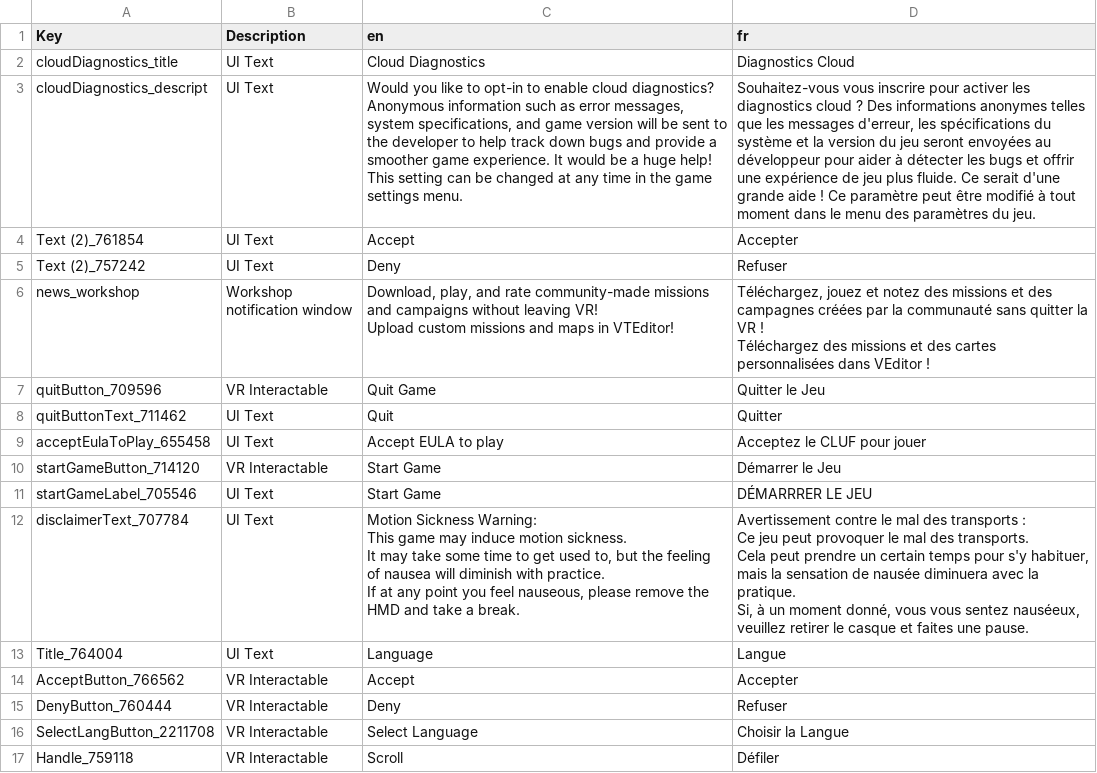
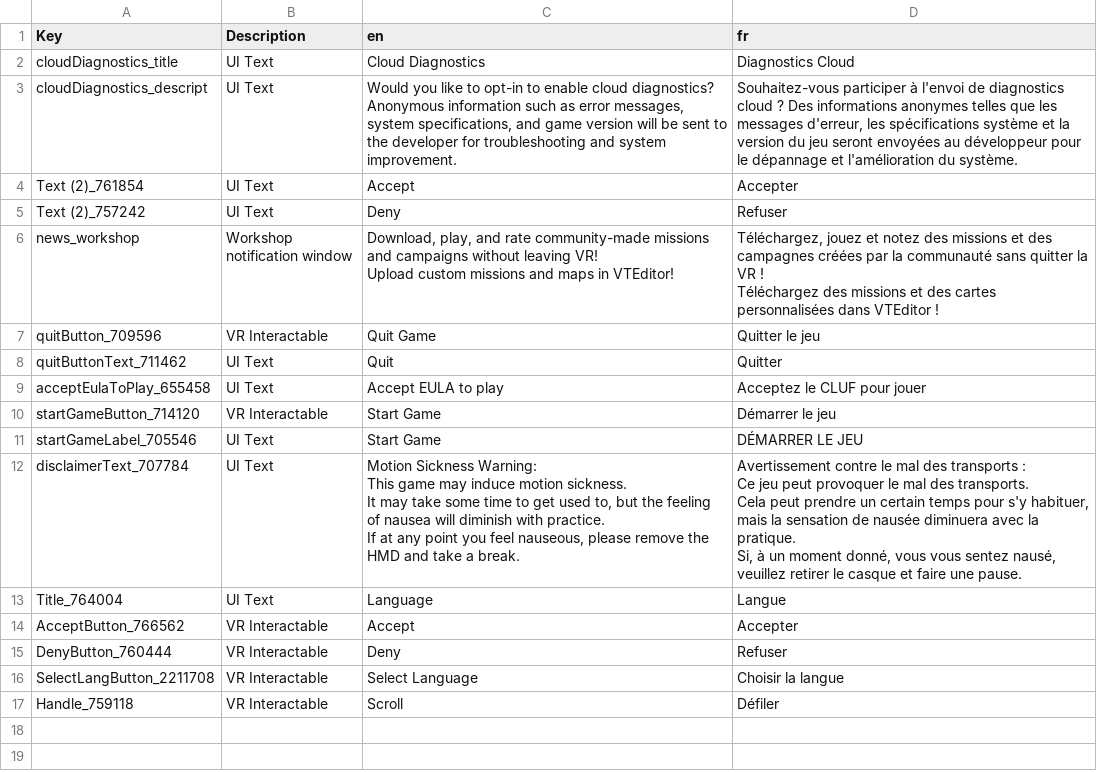
Before and after one commit to bret17/VTOL_VR, a CSV file: fr/SamplerScene.main_fr.csv, drawn as a sheet; the diff names each change by its address in the sheet, - before the commit and + after, or states it on an @@ line.

Commit message:
Nettoyage final du vocabulaire d'accueil et des libellés de démarrage

```diff
--- a/fr/SamplerScene.main_fr.csv
+++ b/fr/SamplerScene.main_fr.csv
-C3 (en): …the developer to help track down bugs and provide a smoother game experience. It would be a huge help! This setting can be changed at any time in the game settings menu.
+C3 (en): …the developer for troubleshooting and system improvement.
-D3 (fr): Souhaitez-vous vous inscrire pour activer les diagnostics cloud ? Des informations anonymes telles que les messages d'erreur, les spécifications du système et la version du jeu seront envoyées au développeur pour aider à détecter les bugs et offrir une expérience de jeu plus fluide. Ce serait d'une grande aide ! Ce paramètre peut être modifié à tout moment dans le menu des paramètres du jeu.
+D3 (fr): Souhaitez-vous participer à l'envoi de diagnostics cloud ? Des informations anonymes telles que les messages d'erreur, les spécifications système et la version du jeu seront envoyées au développeur pour le dépannage et l'amélioration du système.
-D6 (fr): …personnalisées dans VEditor !
+D6 (fr): …personnalisées dans VTEditor !
-D7 (fr): Quitter le Jeu
+D7 (fr): Quitter le jeu
-D10 (fr): Démarrer le Jeu
+D10 (fr): Démarrer le jeu
-D11 (fr): DÉMARRRER LE JEU
+D11 (fr): DÉMARRER LE JEU
-D12 (fr): …vous sentez nauséeux, veuillez retirer le casque et faites une pause.
+D12 (fr): …vous sentez nausé, veuillez retirer le casque et faire une pause.
-D16 (fr): Choisir la Langue
+D16 (fr): Choisir la langue
```
